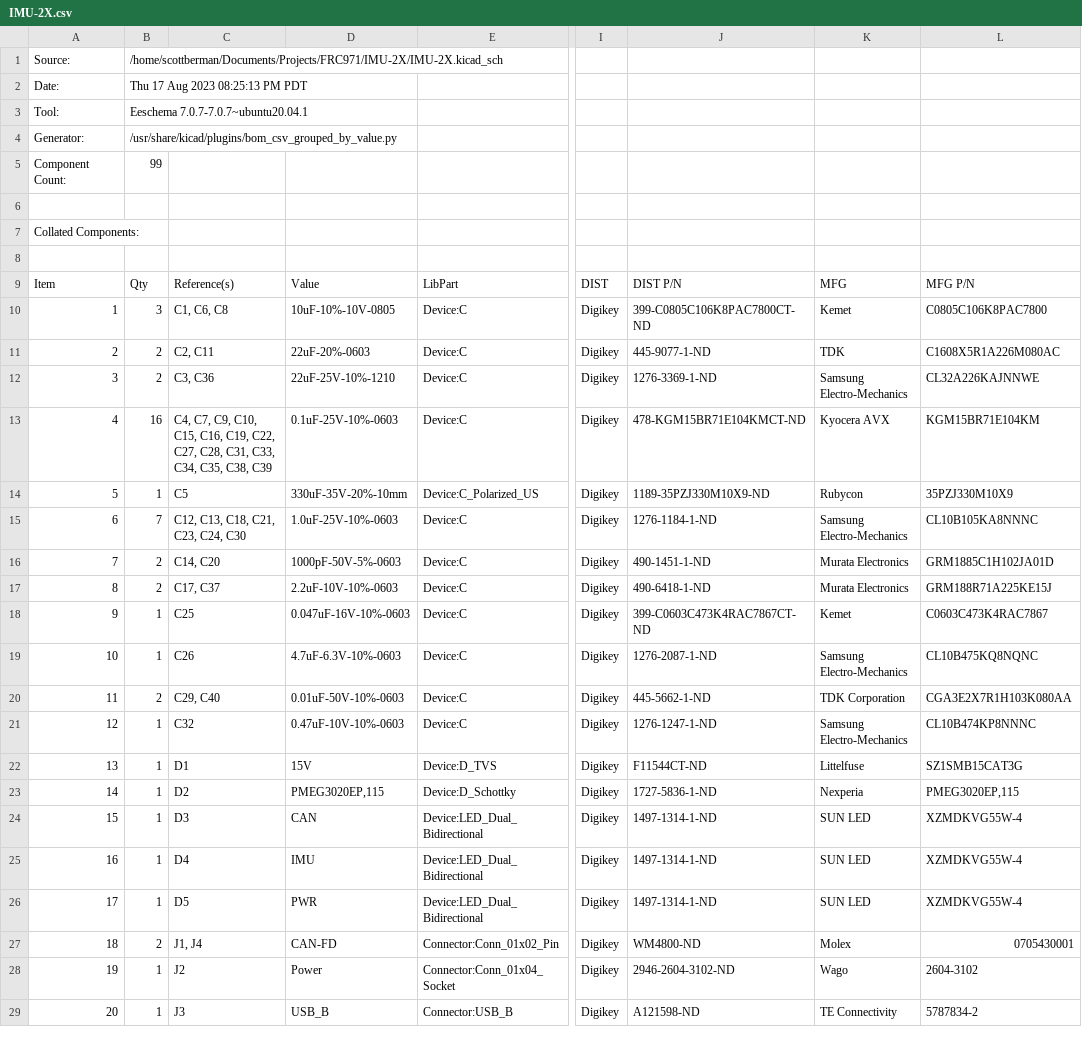
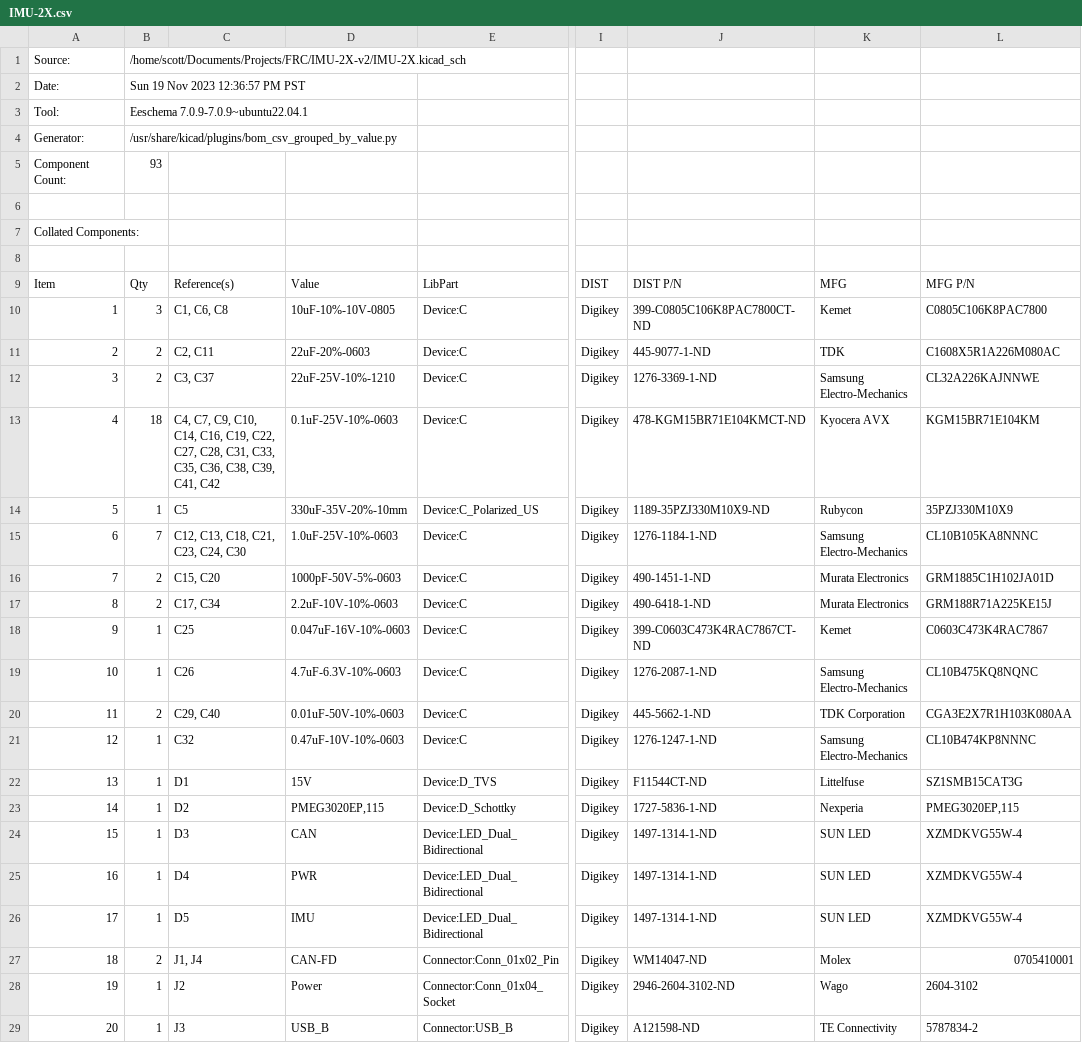
Before and after one commit to frc971/electrical, a CSV file: PCBs/IMU-2X/IMU-2X.csv, drawn as a sheet; only a part is shown, gaps mark what is left out; the diff covers the shown part only; the diff names each change by its address in the sheet, - before the commit and + after, or states it on an @@ line.

Commit message:
Adding IMU-2X-v2 fixes switch footprint.
Signed-off-by: Scott <sgberman1@gmail.com>

```diff
--- a/PCBs/IMU-2X/IMU-2X.csv
+++ b/PCBs/IMU-2X/IMU-2X.csv
-B1: /home/scottberman/Documents/Projects/FRC971/IMU-2X/IMU-2X.kicad_sch
+B1: /home/scott/Documents/Projects/FRC/IMU-2X-v2/IMU-2X.kicad_sch
-B2: Thu 17 Aug 2023 08:25:13 PM PDT
+B2: Sun 19 Nov 2023 12:36:57 PM PST
-B3: Eeschema 7.0.7-7.0.7~ubuntu20.04.1
+B3: Eeschema 7.0.9-7.0.9~ubuntu22.04.1
-B5: 99
+B5: 93
-C12: C3, C36
+C12: C3, C37
-B13: 16
+B13: 18
-C13: …C9, C10, C15, C16, C19, C22, C27, C28, C31, C33, C34, C35, C38, C39
+C13: …C9, C10, C14, C16, C19, C22, C27, C28, C31, C33, C35, C36, C38, C39, C41, C42
-C16: C14, C20
+C16: C15, C20
-C17: C17, C37
+C17: C17, C34
-D25: IMU
+D25: PWR
-D26: PWR
+D26: IMU
-J27: WM4800-ND
+J27: WM14047-ND
-L27: 0705430001
+L27: 0705410001
```
Also changed, not shown: 2 added rows, 1 removed row, 28 edited cells and row numbers in column A elsewhere in this file, 48 other files.
